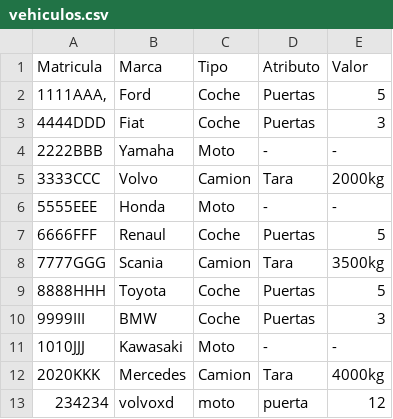
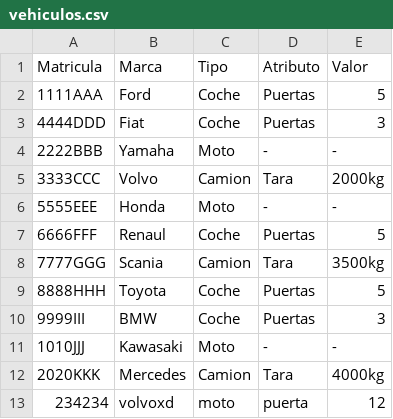
Before and after one commit to Dansoru/Vehiculos-Sistemas, a CSV file: Base de Datos/vehiculos.csv, drawn as a sheet.

Commit message:
Habia una "," de más en vehiculos.csv

```diff
--- a/Base de Datos/vehiculos.csv
+++ b/Base de Datos/vehiculos.csv
@@ -1,3 +1,3 @@
 Matricula;Marca;Tipo;Atributo;Valor
-1111AAA,;Ford;Coche;Puertas;5
+1111AAA;Ford;Coche;Puertas;5
 4444DDD;Fiat;Coche;Puertas;3
```
